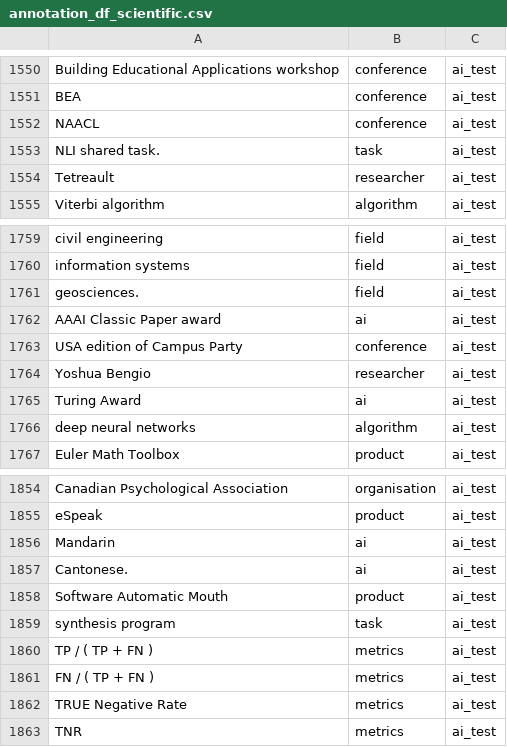
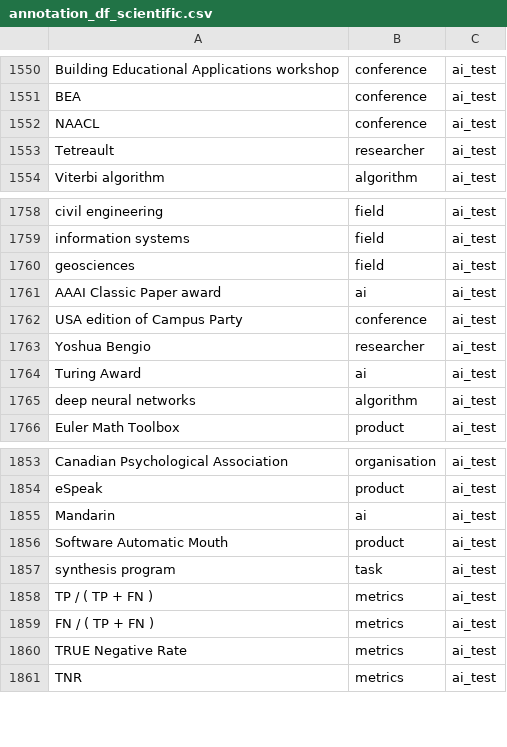
Before and after one commit to ZoeYou/ups-intern, a CSV file: 01_make_matching_list/Datasets/orig/annotation_df_scientific.csv, drawn as a sheet; only a part is shown, gaps mark what is left out.

```diff
--- a/01_make_matching_list/Datasets/orig/annotation_df_scientific.csv
+++ b/01_make_matching_list/Datasets/orig/annotation_df_scientific.csv
@@ -1552,3 +1552,2 @@ BEA,conference,ai_test
 NAACL,conference,ai_test
-NLI shared task.,task,ai_test
 Tetreault,researcher,ai_test
@@ -1760,3 +1759,3 @@ civil engineering,field,ai_test
 information systems,field,ai_test
-geosciences.,field,ai_test
+geosciences,field,ai_test
 AAAI Classic Paper award,ai,ai_test
@@ -1856,3 +1855,2 @@ eSpeak,product,ai_test
 Mandarin,ai,ai_test
-Cantonese.,ai,ai_test
 Software Automatic Mouth,product,ai_test
```
Also changed, not shown: 01_make_matching_list/Datasets/orig/annotation_df_bc5cdr_.csv, 01_make_matching_list/Datasets/orig/annotation_df_jnlpba.csv, 1 other file.
